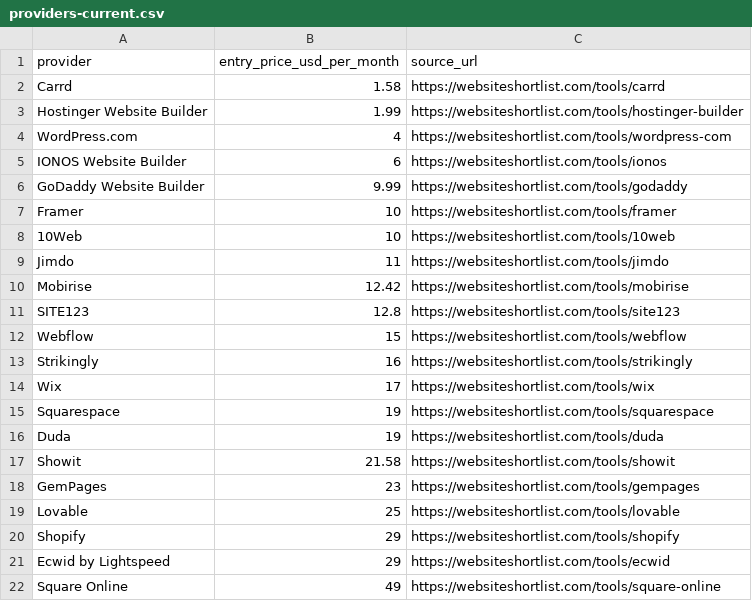
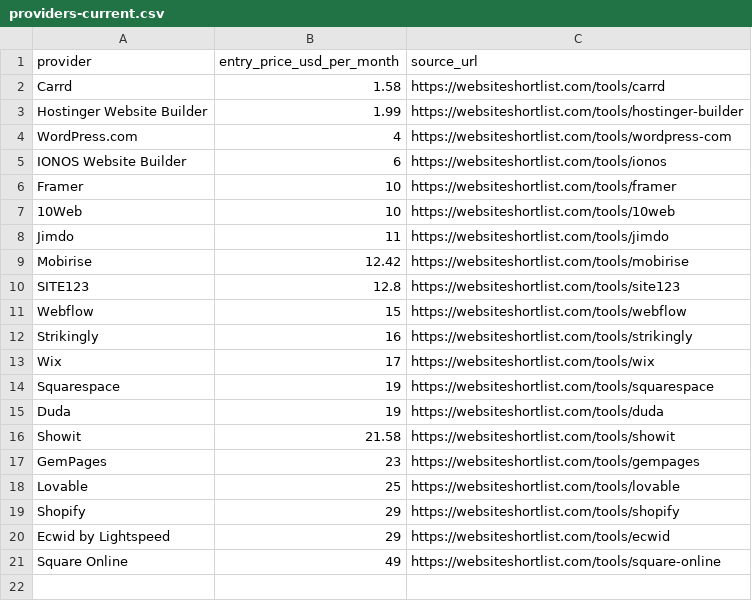
Before and after one commit to ies86/shortlist-price-index, a CSV file: data/website-builders/providers-current.csv, drawn as a sheet; the diff names each change by its address in the sheet, - before the commit and + after, or states it on an @@ line.

```diff
--- a/data/website-builders/providers-current.csv
+++ b/data/website-builders/providers-current.csv
-row 6: GoDaddy Website Builder | 9.99 | https://websiteshortlist.com/tools/godaddy
```
Also changed, not shown: data-nl/vpn/providers-current.csv, data/antivirus/providers-current.csv, 28 other files.
